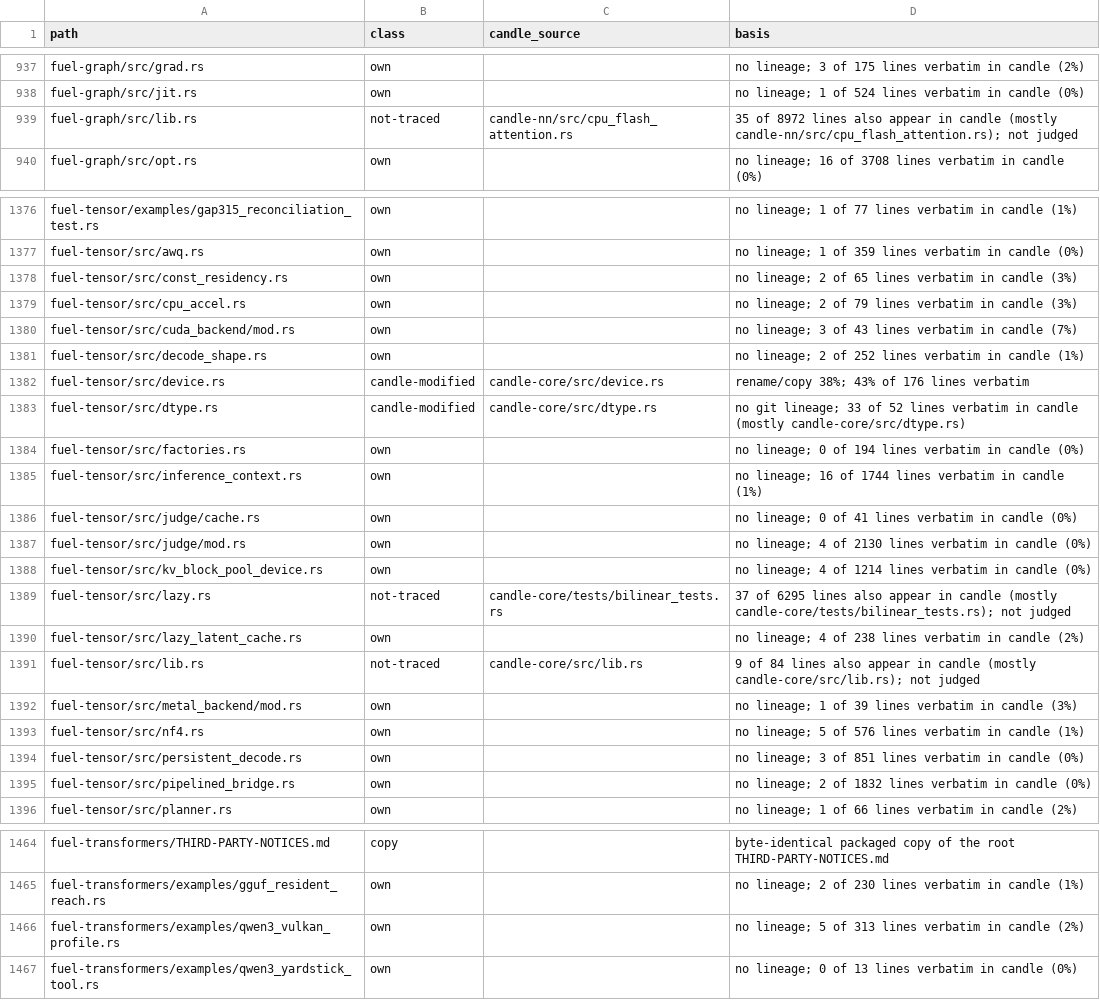
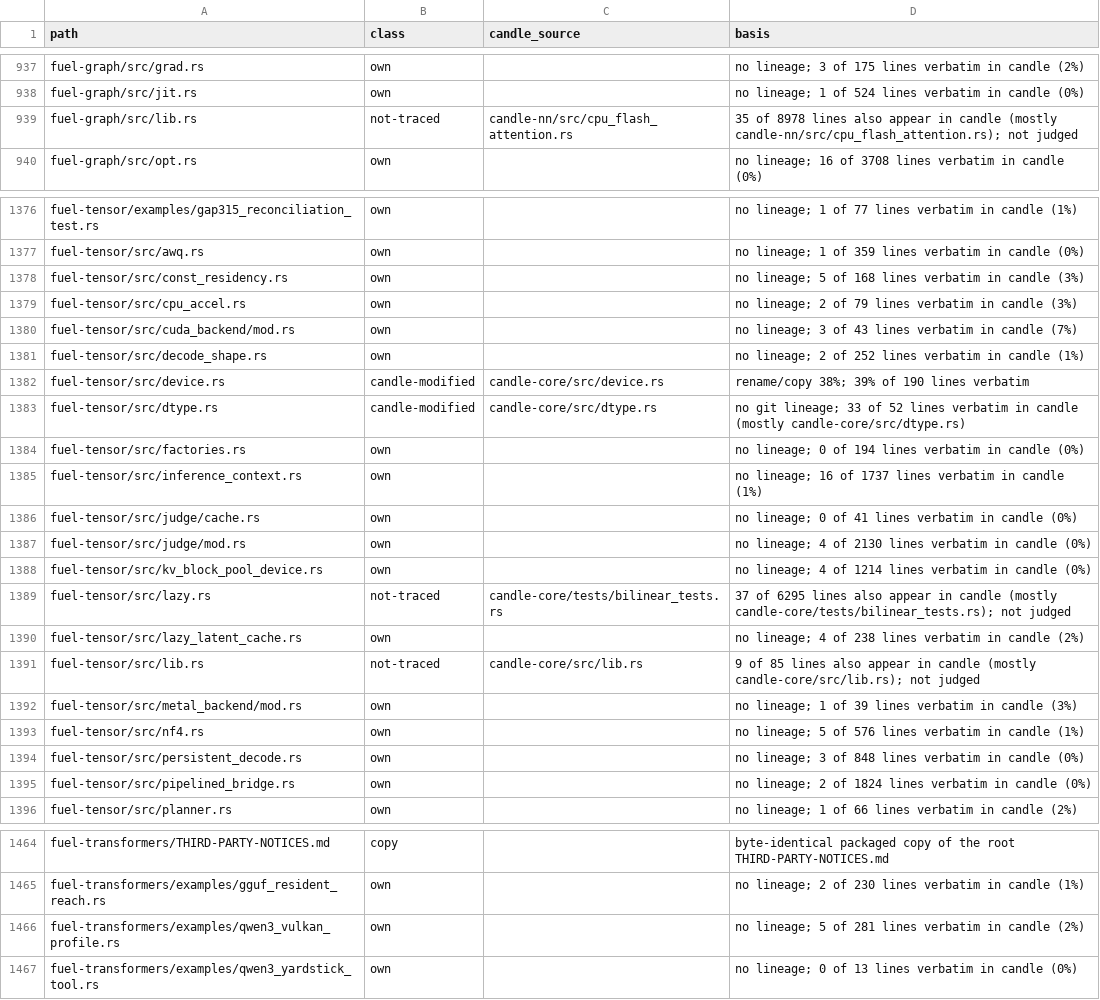
Before and after one commit to ThinkersJournal/fuel, a TSV file: docs/provenance/FILES.tsv, drawn as a sheet; only a part is shown, gaps mark what is left out.

```diff
--- a/docs/provenance/FILES.tsv
+++ b/docs/provenance/FILES.tsv
@@ -938,3 +938,3 @@ fuel-graph/src/grad.rs	own		no lineage; 3 of 175 lines verbatim in candle (2%)
 fuel-graph/src/jit.rs	own		no lineage; 1 of 524 lines verbatim in candle (0%)
-fuel-graph/src/lib.rs	not-traced	candle-nn/src/cpu_flash_attention.rs	35 of 8972 lines also appear in candle (mostly candle-nn/src/cpu_flash_attention.rs); not judged
+fuel-graph/src/lib.rs	not-traced	candle-nn/src/cpu_flash_attention.rs	35 of 8978 lines also appear in candle (mostly candle-nn/src/cpu_flash_attention.rs); not judged
 fuel-graph/src/opt.rs	own		no lineage; 16 of 3708 lines verbatim in candle (0%)
@@ -1377,3 +1377,3 @@ fuel-tensor/examples/gap315_reconciliation_test.rs	own		no lineage; 1 of 77 line
 fuel-tensor/src/awq.rs	own		no lineage; 1 of 359 lines verbatim in candle (0%)
-fuel-tensor/src/const_residency.rs	own		no lineage; 2 of 65 lines verbatim in candle (3%)
+fuel-tensor/src/const_residency.rs	own		no lineage; 5 of 168 lines verbatim in candle (3%)
 fuel-tensor/src/cpu_accel.rs	own		no lineage; 2 of 79 lines verbatim in candle (3%)
@@ -1381,6 +1381,6 @@ fuel-tensor/src/cuda_backend/mod.rs	own		no lineage; 3 of 43 lines verbatim in c
 fuel-tensor/src/decode_shape.rs	own		no lineage; 2 of 252 lines verbatim in candle (1%)
-fuel-tensor/src/device.rs	candle-modified	candle-core/src/device.rs	rename/copy 38%; 43% of 176 lines verbatim
+fuel-tensor/src/device.rs	candle-modified	candle-core/src/device.rs	rename/copy 38%; 39% of 190 lines verbatim
 fuel-tensor/src/dtype.rs	candle-modified	candle-core/src/dtype.rs	no git lineage; 33 of 52 lines verbatim in candle (mostly candle-core/src/dtype.rs)
 fuel-tensor/src/factories.rs	own		no lineage; 0 of 194 lines verbatim in candle (0%)
-fuel-tensor/src/inference_context.rs	own		no lineage; 16 of 1744 lines verbatim in candle (1%)
+fuel-tensor/src/inference_context.rs	own		no lineage; 16 of 1737 lines verbatim in candle (1%)
 fuel-tensor/src/judge/cache.rs	own		no lineage; 0 of 41 lines verbatim in candle (0%)
@@ -1390,7 +1390,7 @@ fuel-tensor/src/lazy.rs	not-traced	candle-core/tests/bilinear_tests.rs	37 of 629
 fuel-tensor/src/lazy_latent_cache.rs	own		no lineage; 4 of 238 lines verbatim in candle (2%)
-fuel-tensor/src/lib.rs	not-traced	candle-core/src/lib.rs	9 of 84 lines also appear in candle (mostly candle-core/src/lib.rs); not judged
+fuel-tensor/src/lib.rs	not-traced	candle-core/src/lib.rs	9 of 85 lines also appear in candle (mostly candle-core/src/lib.rs); not judged
 fuel-tensor/src/metal_backend/mod.rs	own		no lineage; 1 of 39 lines verbatim in candle (3%)
 fuel-tensor/src/nf4.rs	own		no lineage; 5 of 576 lines verbatim in candle (1%)
-fuel-tensor/src/persistent_decode.rs	own		no lineage; 3 of 851 lines verbatim in candle (0%)
-fuel-tensor/src/pipelined_bridge.rs	own		no lineage; 2 of 1832 lines verbatim in candle (0%)
+fuel-tensor/src/persistent_decode.rs	own		no lineage; 3 of 848 lines verbatim in candle (0%)
+fuel-tensor/src/pipelined_bridge.rs	own		no lineage; 2 of 1824 lines verbatim in candle (0%)
 fuel-tensor/src/planner.rs	own		no lineage; 1 of 66 lines verbatim in candle (2%)
@@ -1465,3 +1465,3 @@ fuel-transformers/THIRD-PARTY-NOTICES.md	copy		byte-identical packaged copy of t
 fuel-transformers/examples/gguf_resident_reach.rs	own		no lineage; 2 of 230 lines verbatim in candle (1%)
-fuel-transformers/examples/qwen3_vulkan_profile.rs	own		no lineage; 5 of 313 lines verbatim in candle (2%)
+fuel-transformers/examples/qwen3_vulkan_profile.rs	own		no lineage; 5 of 281 lines verbatim in candle (2%)
 fuel-transformers/examples/qwen3_yardstick_tool.rs	own		no lineage; 0 of 13 lines verbatim in candle (0%)
```
Also changed, not shown: 8 other files.
